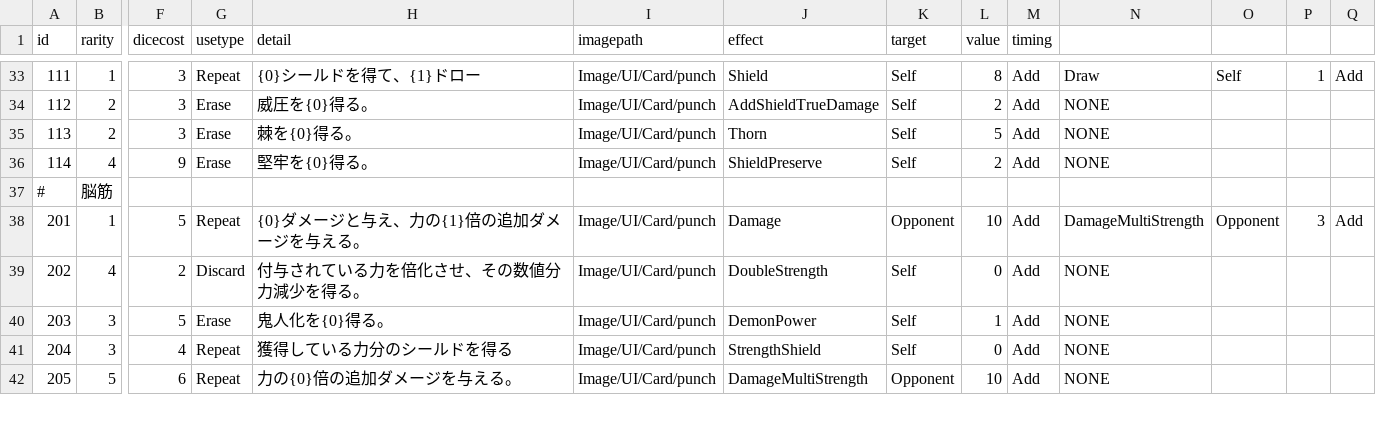
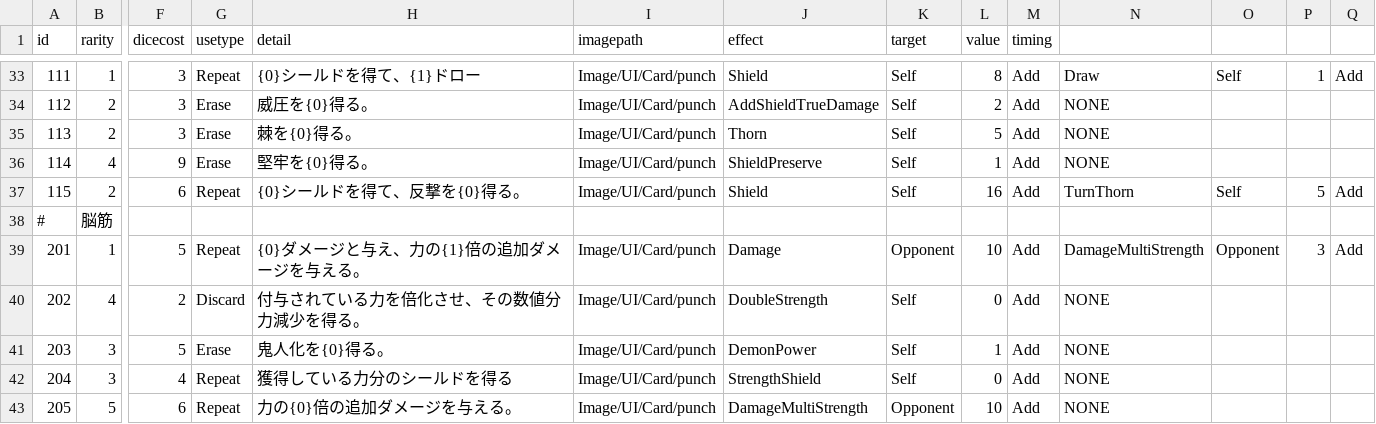
Before and after one commit to yamashita8655/STSLike, a CSV file: Assets/Resources/Csv/actiontable2.csv, drawn as a sheet; only a part is shown, gaps mark what is left out; rows hold the shown columns only; the diff names each change by its address in the sheet, - before the commit and + after, or states it on an @@ line.

```diff
--- a/Assets/Resources/Csv/actiontable2.csv
+++ b/Assets/Resources/Csv/actiontable2.csv
-L36 (value): 2
+L36 (value): 1
+row 37: 115 | 2 | 6 | Repeat | {0}シールドを得て、反撃を{0}得る。 | Image/UI/Card/punch | Shield | Self | 16 | Add | TurnThorn | Self | 5 | Add
```
Also changed, not shown: Assets/Resources/Csv/enemyaitable.csv, Assets/Resources/Csv/enemylottable.csv, 10 other files.
